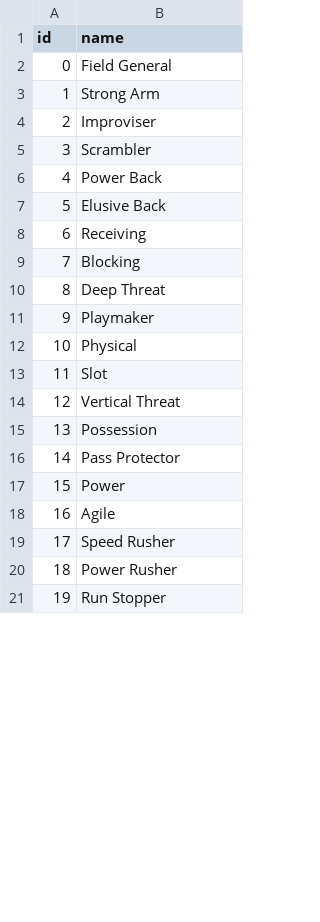
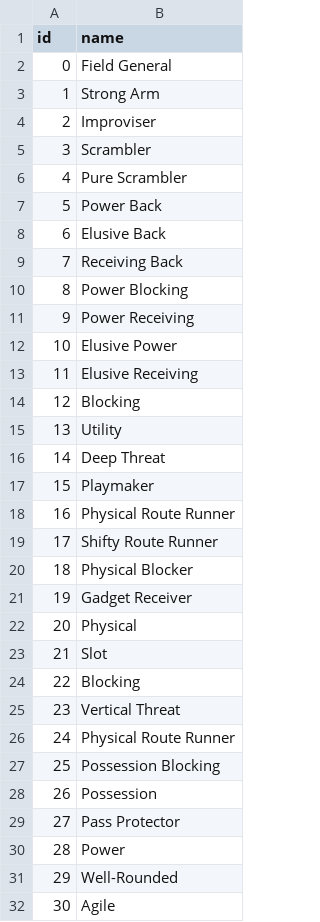
Before and after one commit to tshanks1027/Madden-Editor-Suite, a CSV file: data/lookups/archetype_lookup.csv, drawn as a sheet; only a part is shown; the shorter side is filled out with more unchanged rows; addresses are those after the commit; the diff covers the shown part only; the diff names each change by its address in the sheet, - before the commit and + after, or states it on an @@ line.

```diff
--- a/data/lookups/archetype_lookup.csv
+++ b/data/lookups/archetype_lookup.csv
+row 6: 4 | Pure Scrambler
@@ column A (id) renumbered between rows 7 and 63 @@
-B9 (name): Receiving
+B9 (name): Receiving Back
+row 10: 8 | Power Blocking
+row 11: 9 | Power Receiving
+row 12: 10 | Elusive Power
+row 13: 11 | Elusive Receiving
+row 15: 13 | Utility
+row 18: 16 | Physical Route Runner
+row 19: 17 | Shifty Route Runner
+row 20: 18 | Physical Blocker
+row 21: 19 | Gadget Receiver
+row 24: 22 | Blocking
+row 26: 24 | Physical Route Runner
+row 27: 25 | Possession Blocking
+row 31: 29 | Well-Rounded
```
Also changed, not shown: 27 added rows and 2 edited cells elsewhere in this file, 42 other files.
